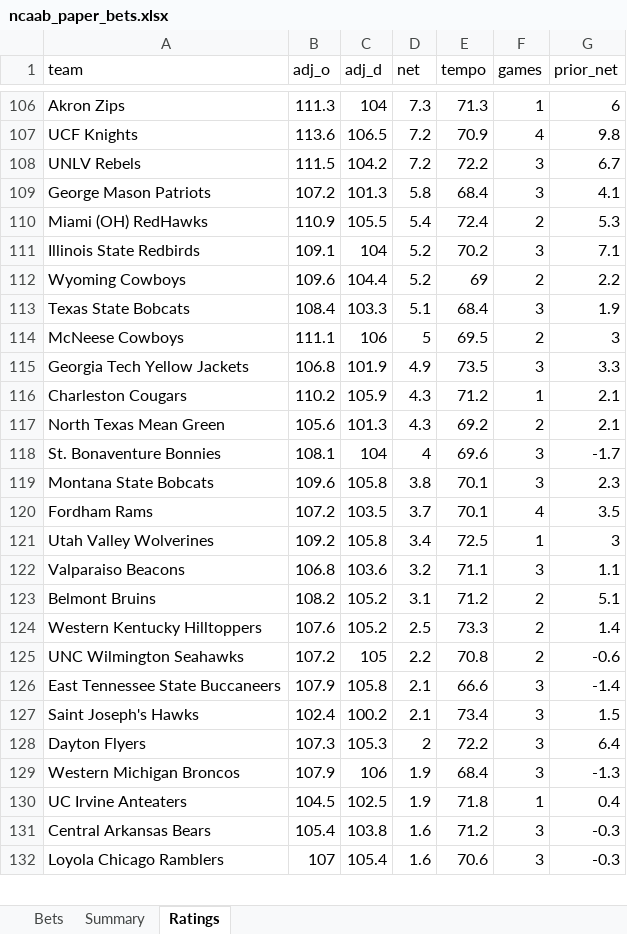
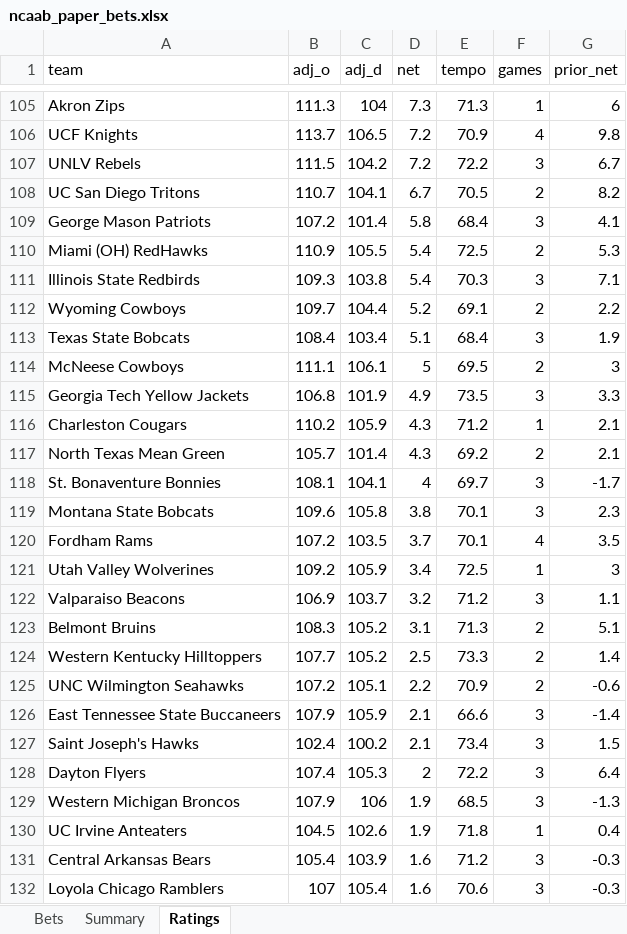
Before and after one commit to colebeasley10-glitch/pm-edge, an Excel workbook: ncaab_grader/data/ncaab_paper_bets.xlsx, sheet Ratings, drawn as a sheet; only a part is shown, gaps mark what is left out; values as stored, in another font and other column widths than the file's, no borders; addresses are those after the commit; the diff covers the shown part only; the diff names each change by its address in the sheet, - before the commit and + after, or states it on an @@ line.

```diff
--- a/ncaab_grader/data/ncaab_paper_bets.xlsx (sheet Ratings)
+++ b/ncaab_grader/data/ncaab_paper_bets.xlsx (sheet Ratings)
-B106 (adj_o): 113.6
+B106 (adj_o): 113.7
+row 108: UC San Diego Tritons | 110.7 | 104.1 | 6.7 | 70.5 | 2 | 8.2
-C109 (adj_d): 101.3
+C109 (adj_d): 101.4
-E110 (tempo): 72.4
+E110 (tempo): 72.5
-B111 (adj_o): 109.1
+B111 (adj_o): 109.3
-C111 (adj_d): 104
+C111 (adj_d): 103.8
-D111 (net): 5.2
+D111 (net): 5.4
-E111 (tempo): 70.2
+E111 (tempo): 70.3
-B112 (adj_o): 109.6
+B112 (adj_o): 109.7
-E112 (tempo): 69
+E112 (tempo): 69.1
-C113 (adj_d): 103.3
+C113 (adj_d): 103.4
-C114 (adj_d): 106
+C114 (adj_d): 106.1
-B117 (adj_o): 105.6
+B117 (adj_o): 105.7
-C117 (adj_d): 101.3
+C117 (adj_d): 101.4
-C118 (adj_d): 104
+C118 (adj_d): 104.1
-E118 (tempo): 69.6
+E118 (tempo): 69.7
-C121 (adj_d): 105.8
+C121 (adj_d): 105.9
-B122 (adj_o): 106.8
+B122 (adj_o): 106.9
-C122 (adj_d): 103.6
+C122 (adj_d): 103.7
-E122 (tempo): 71.1
+E122 (tempo): 71.2
-B123 (adj_o): 108.2
+B123 (adj_o): 108.3
-E123 (tempo): 71.2
+E123 (tempo): 71.3
-B124 (adj_o): 107.6
+B124 (adj_o): 107.7
-C125 (adj_d): 105
+C125 (adj_d): 105.1
-E125 (tempo): 70.8
+E125 (tempo): 70.9
-C126 (adj_d): 105.8
+C126 (adj_d): 105.9
-B128 (adj_o): 107.3
+B128 (adj_o): 107.4
-E129 (tempo): 68.4
+E129 (tempo): 68.5
-C130 (adj_d): 102.5
+C130 (adj_d): 102.6
-C131 (adj_d): 103.8
+C131 (adj_d): 103.9
```
Also changed, not shown: 20 added rows, 21 removed rows and 229 edited cells elsewhere in this sheet, sheet Bets, 3 other files.
